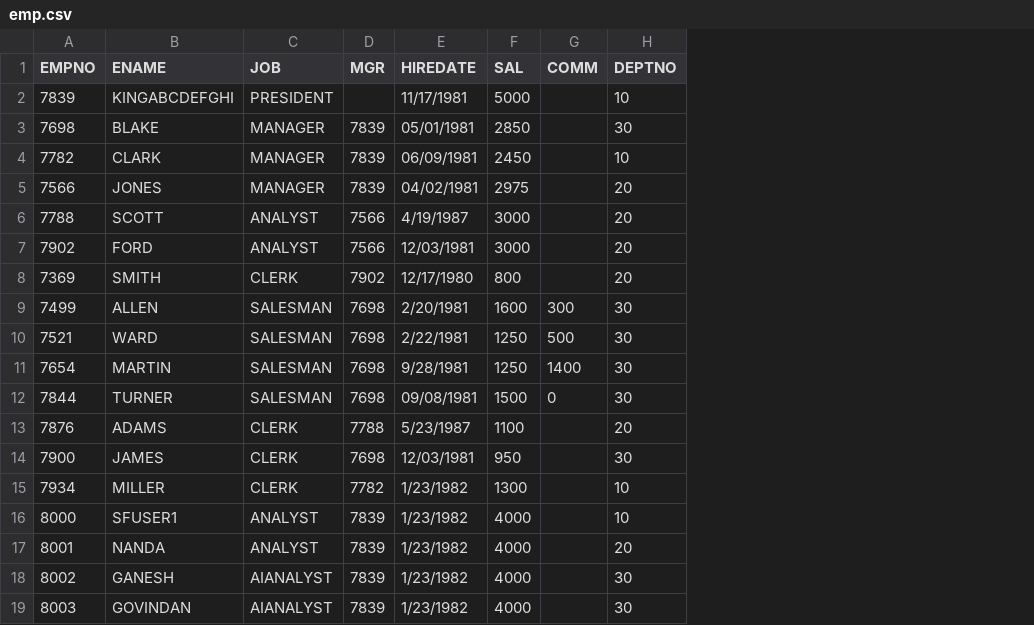
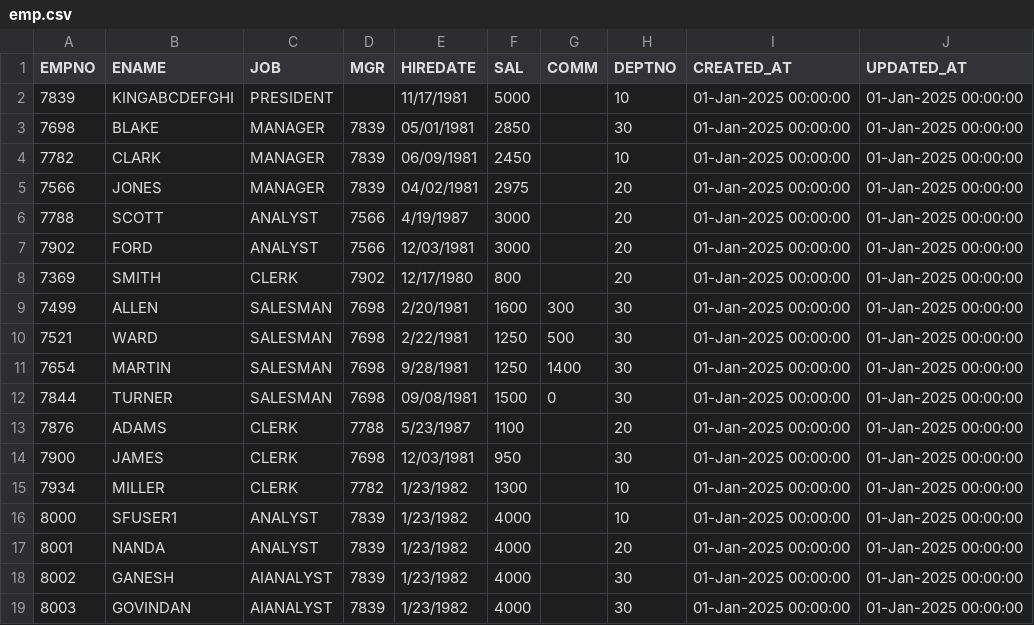
Before and after one commit to nandagnk/LearnDBT, a CSV file: seeds/emp.csv, drawn as a sheet; the diff names each change by its address in the sheet, - before the commit and + after, or states it on an @@ line.

Commit message:
Created SCD Type 2 implementation for DIM_Emp_Dept_DTLS table

```diff
--- a/seeds/emp.csv
+++ b/seeds/emp.csv
+column I (CREATED_AT), rows 2-19: all 01-Jan-2025 00:00:00
+column J (UPDATED_AT), rows 2-19: all 01-Jan-2025 00:00:00
```
Also changed, not shown: 5 other files.
